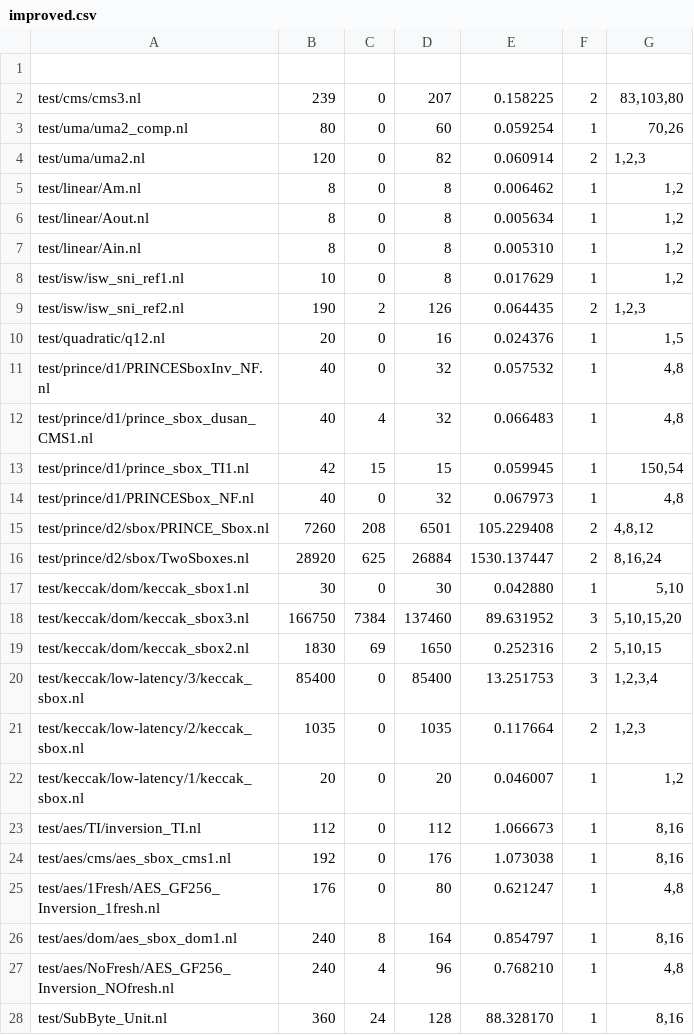
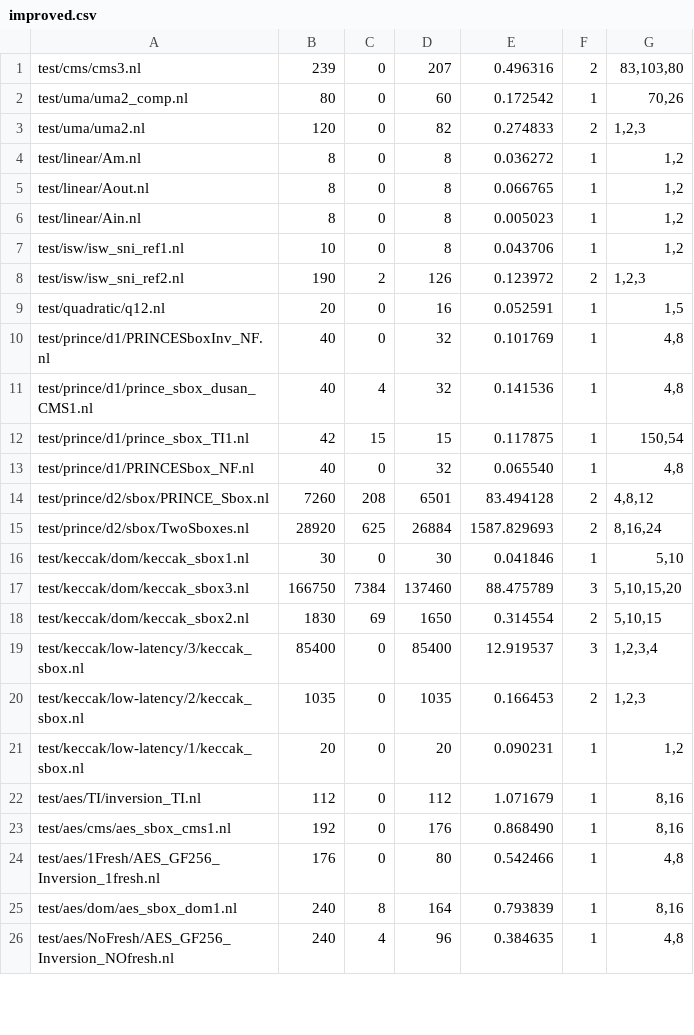
Before and after one commit to Lucien98/prover, a CSV file: experiment/verify/improved.csv, drawn as a sheet; only a part is shown; the diff covers the shown part only.

Commit message:
new run after fix bug

```diff
--- a/experiment/verify/improved.csv
+++ b/experiment/verify/improved.csv
@@ -1,28 +1,26 @@
-
-test/cms/cms3.nl,239,0,207,0.158225,2,"83,103,80"
-test/uma/uma2_comp.nl,80,0,60,0.059254,1,"70,26"
-test/uma/uma2.nl,120,0,82,0.060914,2,"1,2,3"
-test/linear/Am.nl,8,0,8,0.006462,1,"1,2"
-test/linear/Aout.nl,8,0,8,0.005634,1,"1,2"
-test/linear/Ain.nl,8,0,8,0.005310,1,"1,2"
-test/isw/isw_sni_ref1.nl,10,0,8,0.017629,1,"1,2"
-test/isw/isw_sni_ref2.nl,190,2,126,0.064435,2,"1,2,3"
-test/quadratic/q12.nl,20,0,16,0.024376,1,"1,5"
-test/prince/d1/PRINCESboxInv_NF.nl,40,0,32,0.057532,1,"4,8"
-test/prince/d1/prince_sbox_dusan_CMS1.nl,40,4,32,0.066483,1,"4,8"
-test/prince/d1/prince_sbox_TI1.nl,42,15,15,0.059945,1,"150,54"
-test/prince/d1/PRINCESbox_NF.nl,40,0,32,0.067973,1,"4,8"
-test/prince/d2/sbox/PRINCE_Sbox.nl,7260,208,6501,105.229408,2,"4,8,12"
-test/prince/d2/sbox/TwoSboxes.nl,28920,625,26884,1530.137447,2,"8,16,24"
-test/keccak/dom/keccak_sbox1.nl,30,0,30,0.042880,1,"5,10"
-test/keccak/dom/keccak_sbox3.nl,166750,7384,137460,89.631952,3,"5,10,15,20"
-test/keccak/dom/keccak_sbox2.nl,1830,69,1650,0.252316,2,"5,10,15"
-test/keccak/low-latency/3/keccak_sbox.nl,85400,0,85400,13.251753,3,"1,2,3,4"
-test/keccak/low-latency/2/keccak_sbox.nl,1035,0,1035,0.117664,2,"1,2,3"
-test/keccak/low-latency/1/keccak_sbox.nl,20,0,20,0.046007,1,"1,2"
-test/aes/TI/inversion_TI.nl,112,0,112,1.066673,1,"8,16"
-test/aes/cms/aes_sbox_cms1.nl,192,0,176,1.073038,1,"8,16"
-test/aes/1Fresh/AES_GF256_Inversion_1fresh.nl,176,0,80,0.621247,1,"4,8"
-test/aes/dom/aes_sbox_dom1.nl,240,8,164,0.854797,1,"8,16"
-test/aes/NoFresh/AES_GF256_Inversion_NOfresh.nl,240,4,96,0.768210,1,"4,8"
-test/SubByte_Unit.nl,360,24,128,88.328170,1,"8,16"
+test/cms/cms3.nl,239,0,207,0.496316,2,"83,103,80"
+test/uma/uma2_comp.nl,80,0,60,0.172542,1,"70,26"
+test/uma/uma2.nl,120,0,82,0.274833,2,"1,2,3"
+test/linear/Am.nl,8,0,8,0.036272,1,"1,2"
+test/linear/Aout.nl,8,0,8,0.066765,1,"1,2"
+test/linear/Ain.nl,8,0,8,0.005023,1,"1,2"
+test/isw/isw_sni_ref1.nl,10,0,8,0.043706,1,"1,2"
+test/isw/isw_sni_ref2.nl,190,2,126,0.123972,2,"1,2,3"
+test/quadratic/q12.nl,20,0,16,0.052591,1,"1,5"
+test/prince/d1/PRINCESboxInv_NF.nl,40,0,32,0.101769,1,"4,8"
+test/prince/d1/prince_sbox_dusan_CMS1.nl,40,4,32,0.141536,1,"4,8"
+test/prince/d1/prince_sbox_TI1.nl,42,15,15,0.117875,1,"150,54"
+test/prince/d1/PRINCESbox_NF.nl,40,0,32,0.065540,1,"4,8"
+test/prince/d2/sbox/PRINCE_Sbox.nl,7260,208,6501,83.494128,2,"4,8,12"
+test/prince/d2/sbox/TwoSboxes.nl,28920,625,26884,1587.829693,2,"8,16,24"
+test/keccak/dom/keccak_sbox1.nl,30,0,30,0.041846,1,"5,10"
+test/keccak/dom/keccak_sbox3.nl,166750,7384,137460,88.475789,3,"5,10,15,20"
+test/keccak/dom/keccak_sbox2.nl,1830,69,1650,0.314554,2,"5,10,15"
+test/keccak/low-latency/3/keccak_sbox.nl,85400,0,85400,12.919537,3,"1,2,3,4"
+test/keccak/low-latency/2/keccak_sbox.nl,1035,0,1035,0.166453,2,"1,2,3"
+test/keccak/low-latency/1/keccak_sbox.nl,20,0,20,0.090231,1,"1,2"
+test/aes/TI/inversion_TI.nl,112,0,112,1.071679,1,"8,16"
+test/aes/cms/aes_sbox_cms1.nl,192,0,176,0.868490,1,"8,16"
+test/aes/1Fresh/AES_GF256_Inversion_1fresh.nl,176,0,80,0.542466,1,"4,8"
+test/aes/dom/aes_sbox_dom1.nl,240,8,164,0.793839,1,"8,16"
+test/aes/NoFresh/AES_GF256_Inversion_NOfresh.nl,240,4,96,0.384635,1,"4,8"
```
Also changed, not shown: 27 edited cells elsewhere in this file.
